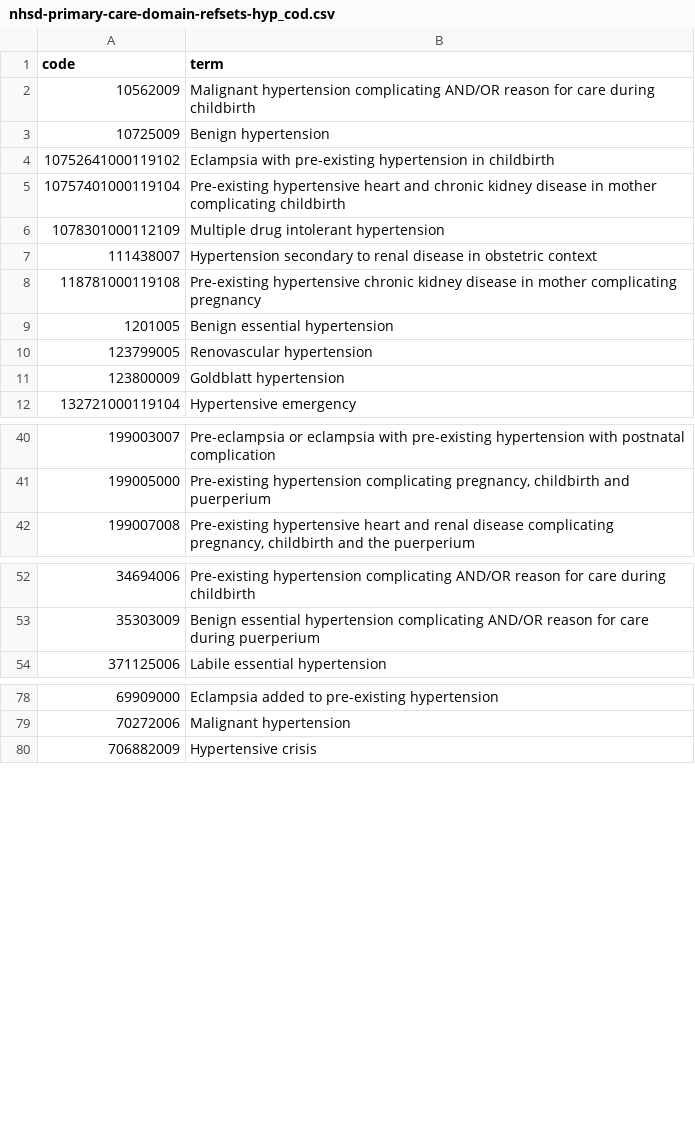
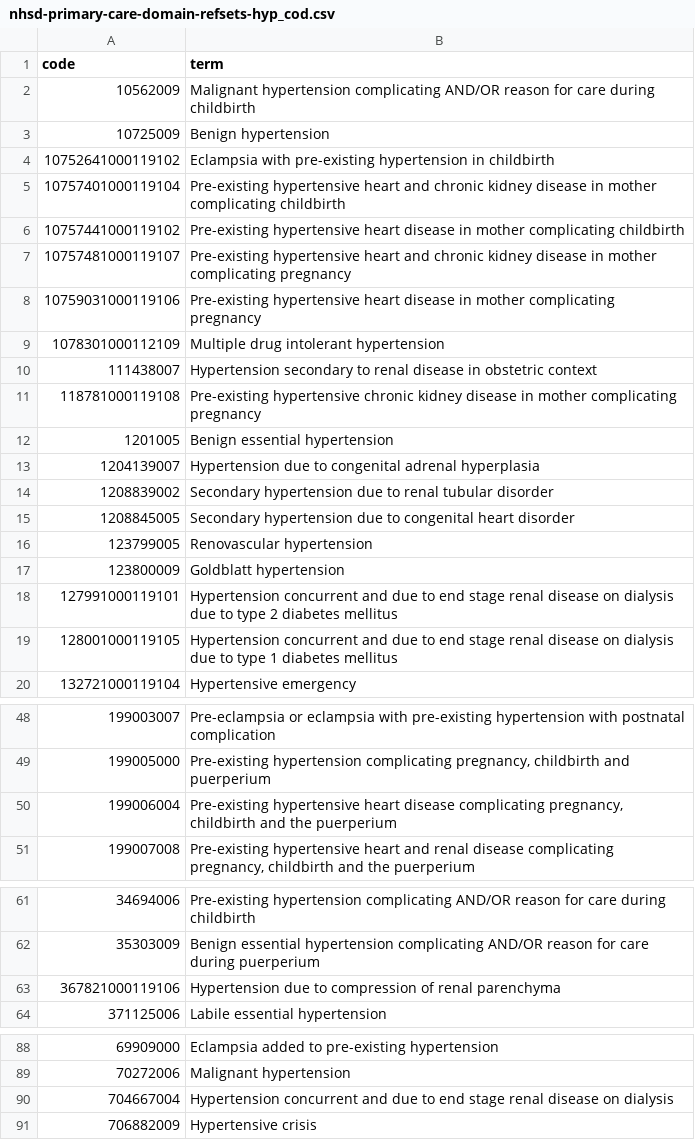
Before and after one commit to opensafely/polypharmacy-deprescribing-dementia, a CSV file: codelists/nhsd-primary-care-domain-refsets-hyp_cod.csv, drawn as a sheet; only a part is shown, gaps mark what is left out; the diff names each change by its address in the sheet, - before the commit and + after, or states it on an @@ line.

```diff
--- a/codelists/nhsd-primary-care-domain-refsets-hyp_cod.csv
+++ b/codelists/nhsd-primary-care-domain-refsets-hyp_cod.csv
+row 6: 10757441000119102 | Pre-existing hypertensive heart disease in mother complicating childbirth
+row 7: 10757481000119107 | Pre-existing hypertensive heart and chronic kidney disease in mother complicating pregnancy
+row 8: 10759031000119106 | Pre-existing hypertensive heart disease in mother complicating pregnancy
+row 13: 1204139007 | Hypertension due to congenital adrenal hyperplasia
+row 14: 1208839002 | Secondary hypertension due to renal tubular disorder
+row 15: 1208845005 | Secondary hypertension due to congenital heart disorder
+row 18: 127991000119101 | Hypertension concurrent and due to end stage renal disease on dialysis due to type 2 diabetes mellitus
+row 19: 128001000119105 | Hypertension concurrent and due to end stage renal disease on dialysis due to type 1 diabetes mellitus
+row 50: 199006004 | Pre-existing hypertensive heart disease complicating pregnancy, childbirth and the puerperium
+row 63: 367821000119106 | Hypertension due to compression of renal parenchyma
+row 90: 704667004 | Hypertension concurrent and due to end stage renal disease on dialysis
```
Also changed, not shown: 39 other files.
